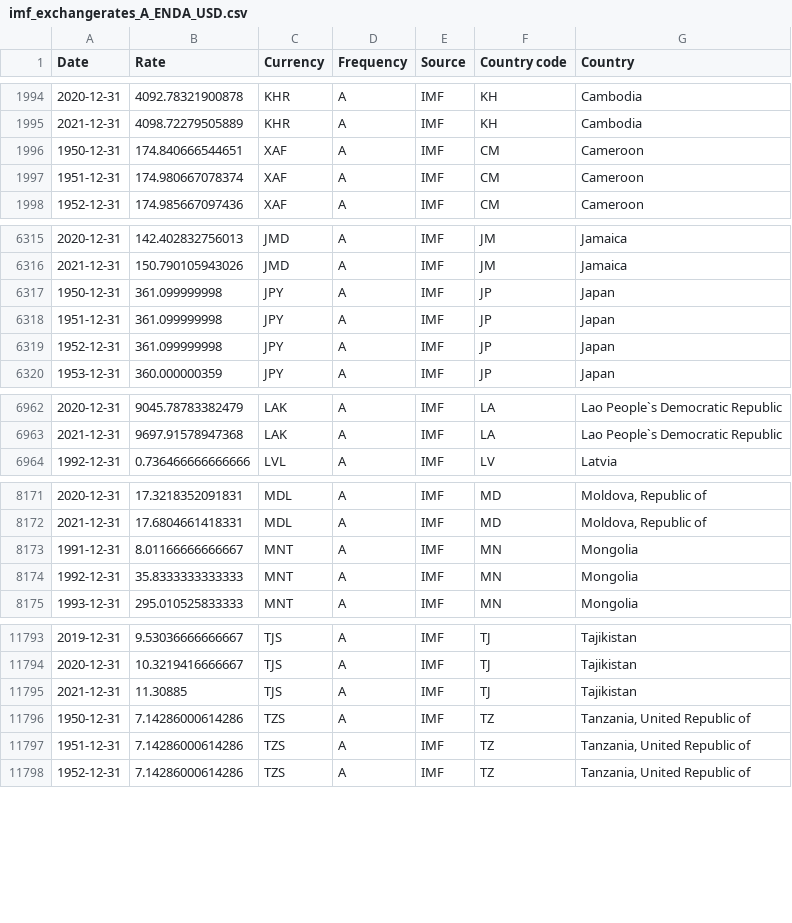
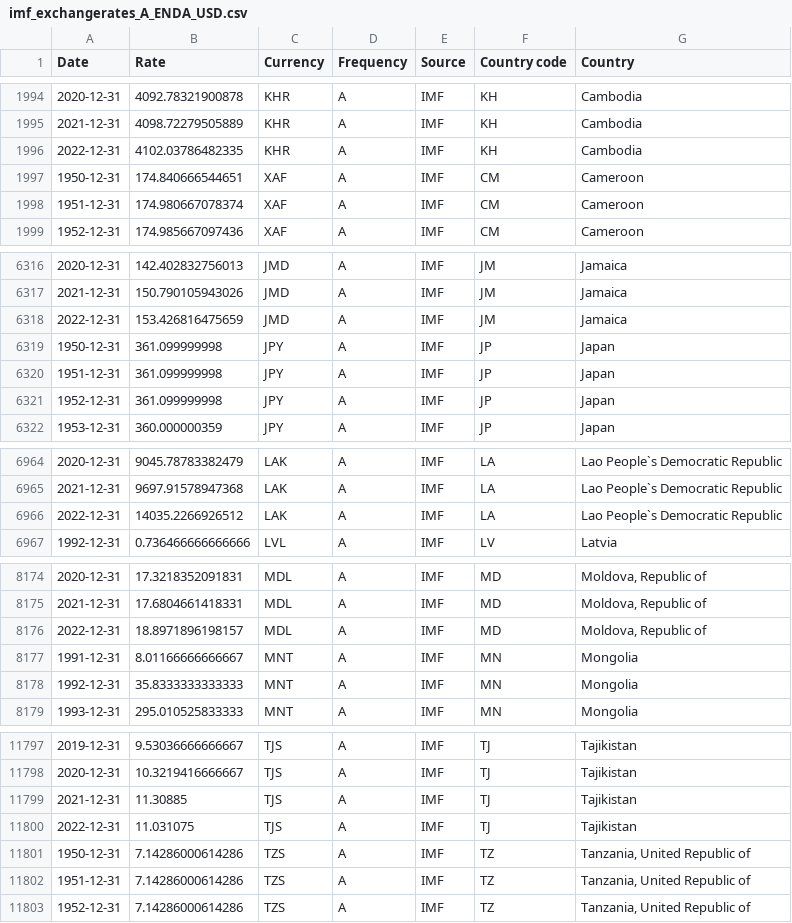
Before and after one commit to codeforIATI/imf-exchangerates, a CSV file: imf_exchangerates_A_ENDA_USD.csv, drawn as a sheet; only a part is shown, gaps mark what is left out; the diff names each change by its address in the sheet, - before the commit and + after, or states it on an @@ line.

Commit message:
deploy: df2d56ea0c9d4ce1f90201230ba7a3caf6b34fd8

```diff
--- a/imf_exchangerates_A_ENDA_USD.csv
+++ b/imf_exchangerates_A_ENDA_USD.csv
+row 1996: 2022-12-31 | 4102.03786482335 | KHR | A | IMF | KH | Cambodia
+row 6318: 2022-12-31 | 153.426816475659 | JMD | A | IMF | JM | Jamaica
+row 6966: 2022-12-31 | 14035.2266926512 | LAK | A | IMF | LA | Lao People`s Democratic Republic
+row 8176: 2022-12-31 | 18.8971896198157 | MDL | A | IMF | MD | Moldova, Republic of
+row 11800: 2022-12-31 | 11.031075 | TJS | A | IMF | TJ | Tajikistan
```
